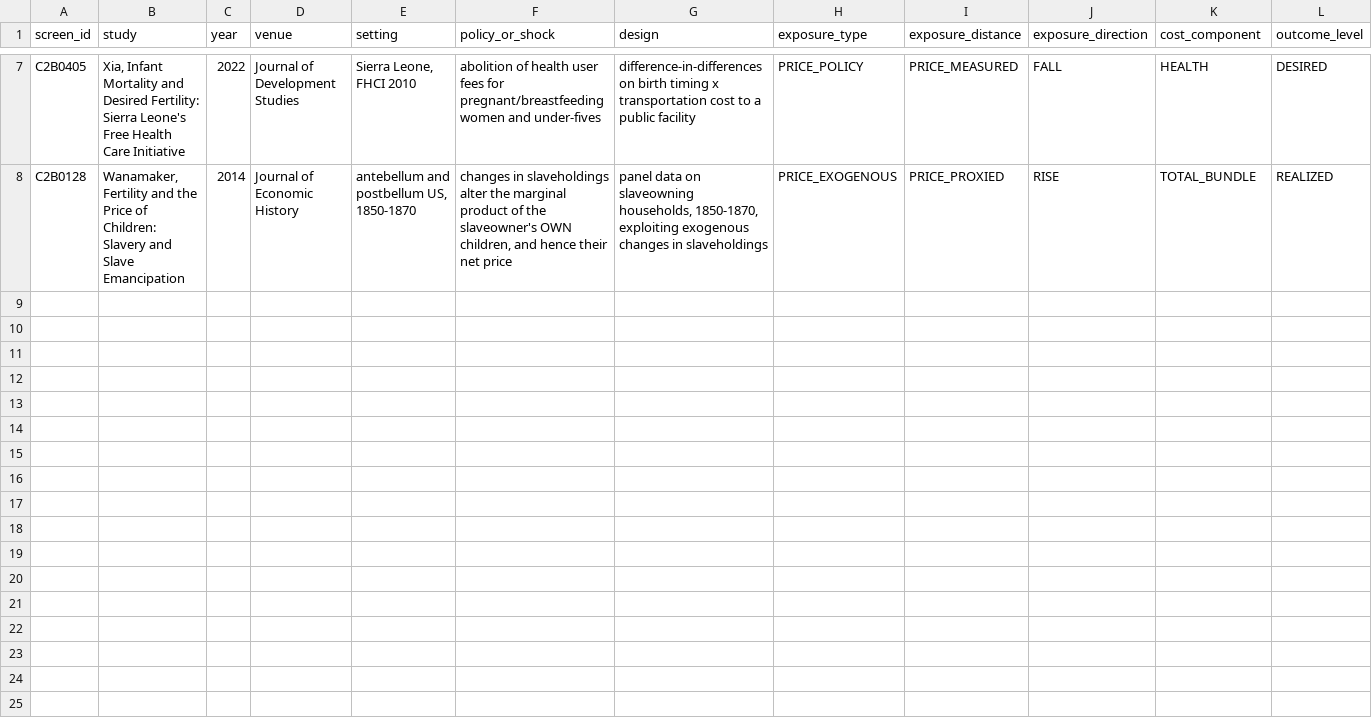
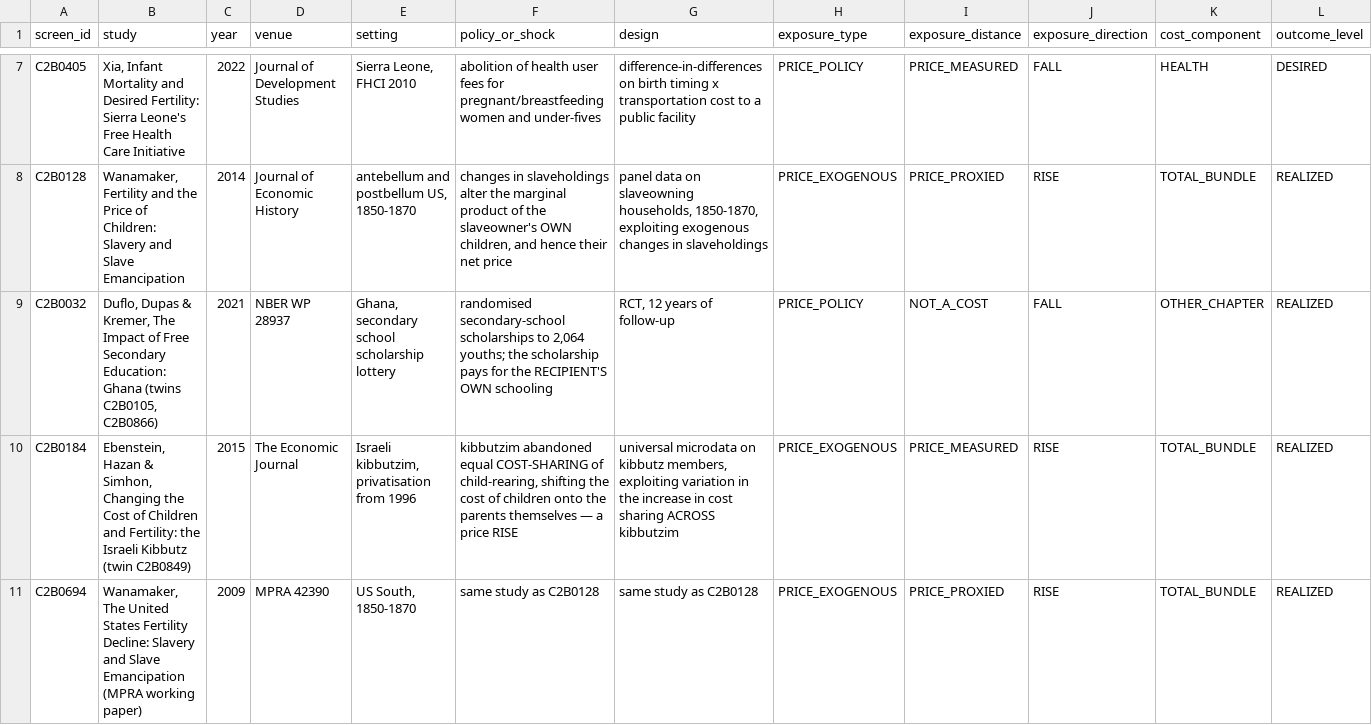
Before and after one commit to anup-malani/fertility-review-causes, a CSV file: extraction/child-cost-direct-extraction.csv, drawn as a sheet; only a part is shown, gaps mark what is left out; rows hold the shown columns only; the diff names each change by its address in the sheet, - before the commit and + after, or states it on an @@ line.

```diff
--- a/extraction/child-cost-direct-extraction.csv
+++ b/extraction/child-cost-direct-extraction.csv
+row 9: C2B0032 | Duflo, Dupas & Kremer, The Impact of Free Secondary Education: Ghana (twins C2B0105, C2B0866) | 2021 | NBER WP 28937 | Ghana, secondary school scholarship lottery | randomised secondary-school scholarships to 2,064 youths; the scholarship pays for the RECIPIENT'S OWN schooling | RCT, 12 years of follow-up | PRICE_POLICY | NOT_A_COST | FALL | OTHER_CHAPTER | REALIZED
+row 10: C2B0184 | Ebenstein, Hazan & Simhon, Changing the Cost of Children and Fertility: the Israeli Kibbutz (twin C2B0849) | 2015 | The Economic Journal | Israeli kibbutzim, privatisation from 1996 | kibbutzim abandoned equal COST-SHARING of child-rearing, shifting the cost of children onto the parents themselves — a price RISE | universal microdata on kibbutz members, exploiting variation in the increase in cost sharing ACROSS kibbutzim | PRICE_EXOGENOUS | PRICE_MEASURED | RISE | TOTAL_BUNDLE | REALIZED
+row 11: C2B0694 | Wanamaker, The United States Fertility Decline: Slavery and Slave Emancipation (MPRA working paper) | 2009 | MPRA 42390 | US South, 1850-1870 | same study as C2B0128 | same study as C2B0128 | PRICE_EXOGENOUS | PRICE_PROXIED | RISE | TOTAL_BUNDLE | REALIZED
```
Also changed, not shown: 4 other files.
